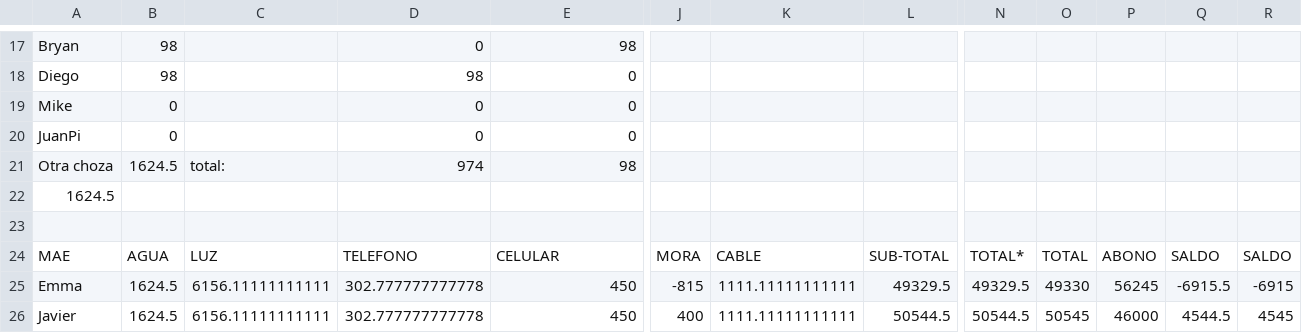
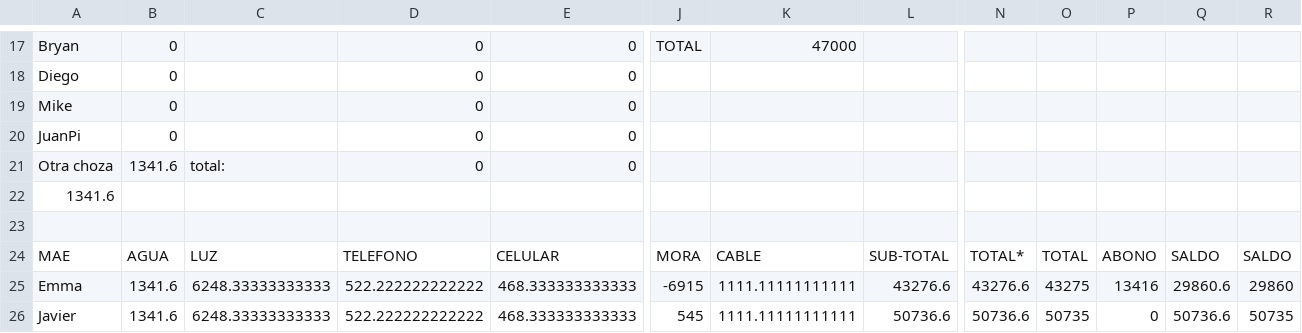
Before and after one commit to Byrons94/LXS2_byron, a CSV file: proyectos/proyecto2/problema2/hojasDatos/datos_csv/data-5.csv, drawn as a sheet; only a part is shown, gaps mark what is left out; the diff covers the shown part only; the diff names each change by its address in the sheet, - before the commit and + after, or states it on an @@ line.

```diff
--- a/proyectos/proyecto2/problema2/hojasDatos/datos_csv/data-5.csv
+++ b/proyectos/proyecto2/problema2/hojasDatos/datos_csv/data-5.csv
-B17:B18: 98
+B17:B18: 0
-E17: 98
+E17: 0
-J17: (empty)
+J17: TOTAL
-K17: (empty)
+K17: 47000
-D18: 98
+D18: 0
-B21: 1624.5
+B21: 1341.6
-D21: 974
+D21: 0
-E21: 98
+E21: 0
-A22: 1624.5
+A22: 1341.6
-B25:B26: 1624.5
+B25:B26: 1341.6
-C25:C26: 6156.11111111111
+C25:C26: 6248.33333333333
-D25:D26: 302.777777777778
+D25:D26: 522.222222222222
-E25:E26: 450
+E25:E26: 468.333333333333
-J25: -815
+J25: -6915
-L25: 49329.5
+L25: 43276.6
-N25: 49329.5
+N25: 43276.6
-O25: 49330
+O25: 43275
-P25: 56245
+P25: 13416
-Q25: -6915.5
+Q25: 29860.6
-R25: -6915
+R25: 29860
-J26: 400
+J26: 545
-L26: 50544.5
+L26: 50736.6
-N26: 50544.5
+N26: 50736.6
-O26: 50545
+O26: 50735
-P26: 46000
+P26: 0
-Q26: 4544.5
+Q26: 50736.6
-R26: 4545
+R26: 50735
```
Also changed, not shown: 27 removed rows and 122 edited cells elsewhere in this file, proyectos/proyecto2/problema2/hojasDatos/datos_csv/data-0.csv, proyectos/proyecto2/problema2/hojasDatos/datos_csv/data-1.csv, 18 other files.
